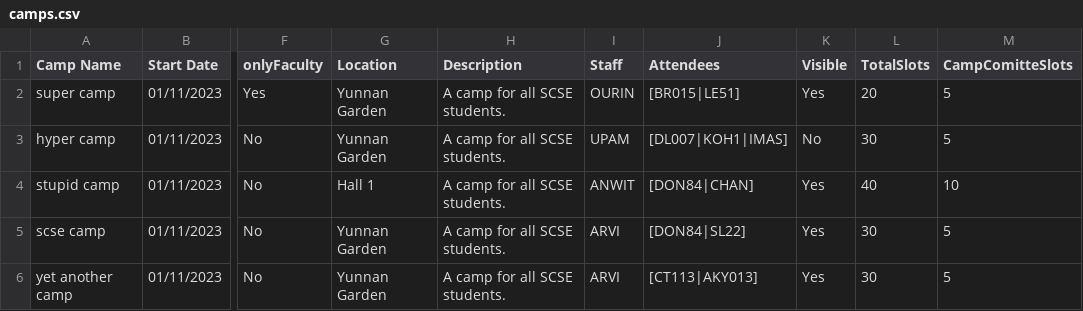
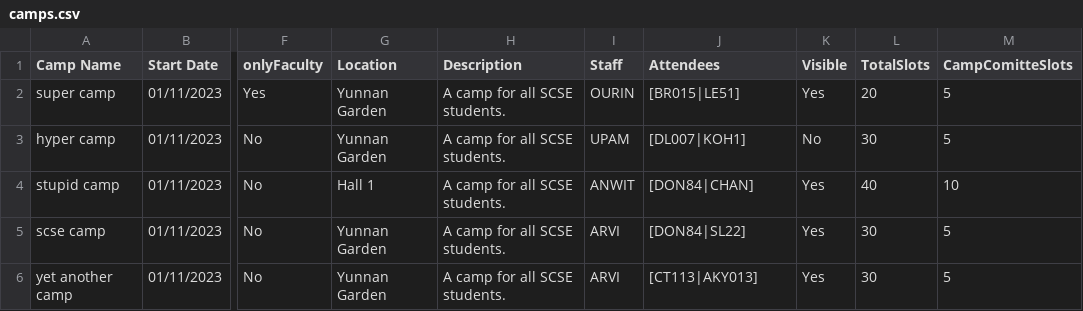
Before and after one commit to desolaterobot/CAMS_Project, a CSV file: data/camps.csv, drawn as a sheet; only a part is shown, gaps mark what is left out; the diff names each change by its address in the sheet, - before the commit and + after, or states it on an @@ line.

```diff
--- a/data/camps.csv
+++ b/data/camps.csv
-J3 (Attendees): [DL007|KOH1|IMAS]
+J3 (Attendees): [DL007|KOH1]
```
Also changed, not shown: 3 other files.
